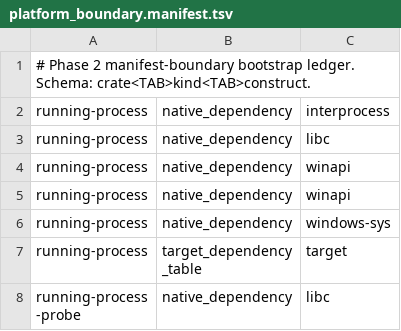
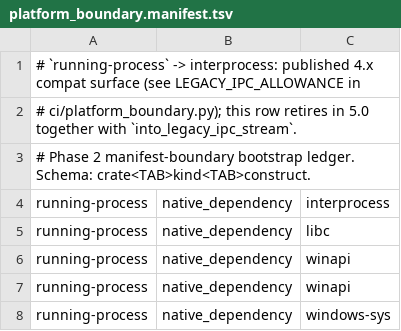
Before and after one commit to zackees/running-process, a TSV file: ci/platform_boundary.manifest.tsv, drawn as a sheet; only a part is shown; the shorter side is filled out with more unchanged rows.

Commit message:
ci: freeze the legacy interprocess compat surface for 5.0 (#1255)
running-process still names interprocess types in published 4.x signatures,
so the manifest row cannot retire inside 4.x. Cap the count per file (20 in
8 files) so new IPC goes through platform::ipc and the numbers only go down;
a stale allowance also fails. Comments and strings do not count.

Refs #971

```diff
--- a/ci/platform_boundary.manifest.tsv
+++ b/ci/platform_boundary.manifest.tsv
@@ -1 +1,3 @@
+# `running-process` -> interprocess: published 4.x compat surface (see LEGACY_IPC_ALLOWANCE in
+# ci/platform_boundary.py); this row retires in 5.0 together with `into_legacy_ipc_stream`.
 # Phase 2 manifest-boundary bootstrap ledger. Schema: crate<TAB>kind<TAB>construct.
```
Also changed, not shown: 2 other files.
